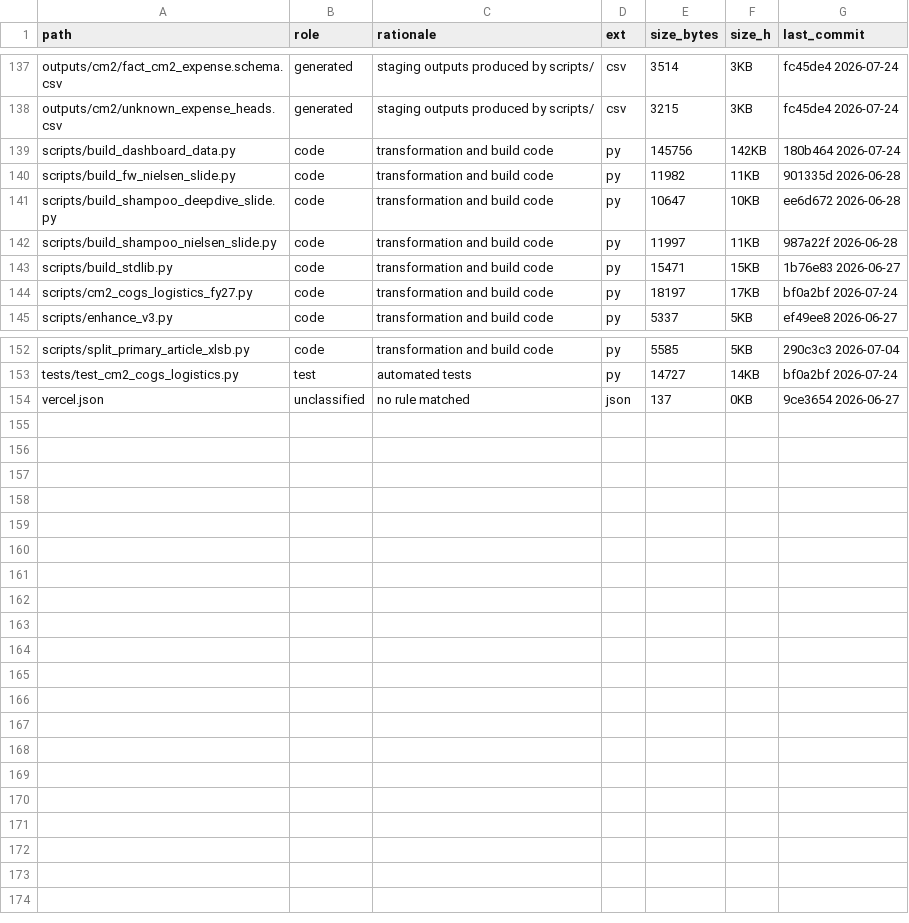
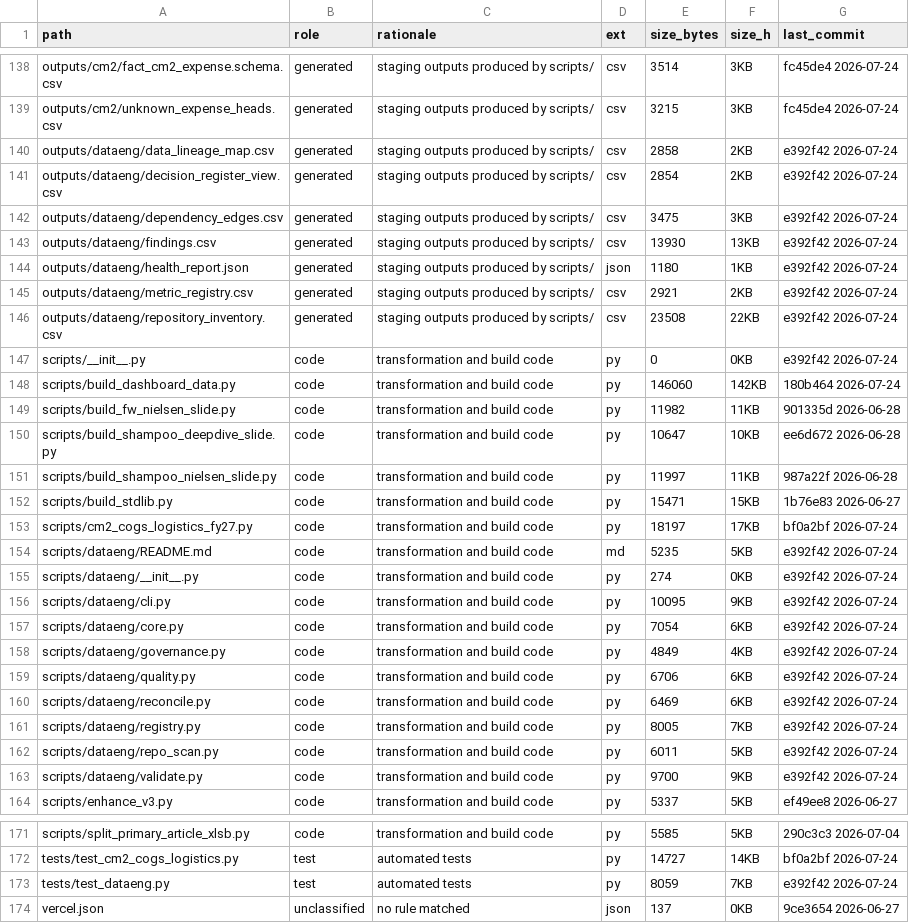
Before and after one commit to aswalsheshant-cell/mt-dashboard, a CSV file: outputs/dataeng/repository_inventory.csv, drawn as a sheet; only a part is shown, gaps mark what is left out; the diff covers the shown part only.

```diff
--- a/outputs/dataeng/repository_inventory.csv
+++ b/outputs/dataeng/repository_inventory.csv
@@ -138,3 +139,11 @@ outputs/cm2/fact_cm2_expense.schema.csv,generated,staging outputs produced by sc
 outputs/cm2/unknown_expense_heads.csv,generated,staging outputs produced by scripts/,csv,3215,3KB,fc45de4 2026-07-24
-scripts/build_dashboard_data.py,code,transformation and build code,py,145756,142KB,180b464 2026-07-24
+outputs/dataeng/data_lineage_map.csv,generated,staging outputs produced by scripts/,csv,2858,2KB,e392f42 2026-07-24
+outputs/dataeng/decision_register_view.csv,generated,staging outputs produced by scripts/,csv,2854,2KB,e392f42 2026-07-24
+outputs/dataeng/dependency_edges.csv,generated,staging outputs produced by scripts/,csv,3475,3KB,e392f42 2026-07-24
+outputs/dataeng/findings.csv,generated,staging outputs produced by scripts/,csv,13930,13KB,e392f42 2026-07-24
+outputs/dataeng/health_report.json,generated,staging outputs produced by scripts/,json,1180,1KB,e392f42 2026-07-24
+outputs/dataeng/metric_registry.csv,generated,staging outputs produced by scripts/,csv,2921,2KB,e392f42 2026-07-24
+outputs/dataeng/repository_inventory.csv,generated,staging outputs produced by scripts/,csv,23508,22KB,e392f42 2026-07-24
+scripts/__init__.py,code,transformation and build code,py,0,0KB,e392f42 2026-07-24
+scripts/build_dashboard_data.py,code,transformation and build code,py,146060,142KB,180b464 2026-07-24
 scripts/build_fw_nielsen_slide.py,code,transformation and build code,py,11982,11KB,901335d 2026-06-28
@@ -144,2 +153,12 @@ scripts/build_stdlib.py,code,transformation and build code,py,15471,15KB,1b76e83
 scripts/cm2_cogs_logistics_fy27.py,code,transformation and build code,py,18197,17KB,bf0a2bf 2026-07-24
+scripts/dataeng/README.md,code,transformation and build code,md,5235,5KB,e392f42 2026-07-24
+scripts/dataeng/__init__.py,code,transformation and build code,py,274,0KB,e392f42 2026-07-24
+scripts/dataeng/cli.py,code,transformation and build code,py,10095,9KB,e392f42 2026-07-24
+scripts/dataeng/core.py,code,transformation and build code,py,7054,6KB,e392f42 2026-07-24
+scripts/dataeng/governance.py,code,transformation and build code,py,4849,4KB,e392f42 2026-07-24
+scripts/dataeng/quality.py,code,transformation and build code,py,6706,6KB,e392f42 2026-07-24
+scripts/dataeng/reconcile.py,code,transformation and build code,py,6469,6KB,e392f42 2026-07-24
+scripts/dataeng/registry.py,code,transformation and build code,py,8005,7KB,e392f42 2026-07-24
+scripts/dataeng/repo_scan.py,code,transformation and build code,py,6011,5KB,e392f42 2026-07-24
+scripts/dataeng/validate.py,code,transformation and build code,py,9700,9KB,e392f42 2026-07-24
 scripts/enhance_v3.py,code,transformation and build code,py,5337,5KB,ef49ee8 2026-06-27
@@ -153,2 +172,3 @@ scripts/split_primary_article_xlsb.py,code,transformation and build code,py,5585
 tests/test_cm2_cogs_logistics.py,test,automated tests,py,14727,14KB,bf0a2bf 2026-07-24
+tests/test_dataeng.py,test,automated tests,py,8059,7KB,e392f42 2026-07-24
 vercel.json,unclassified,no rule matched,json,137,0KB,9ce3654 2026-06-27
```
Also changed, not shown: 1 added row and 6 edited cells elsewhere in this file, outputs/dataeng/data_lineage_map.csv, outputs/dataeng/decision_register_view.csv, 6 other files.
